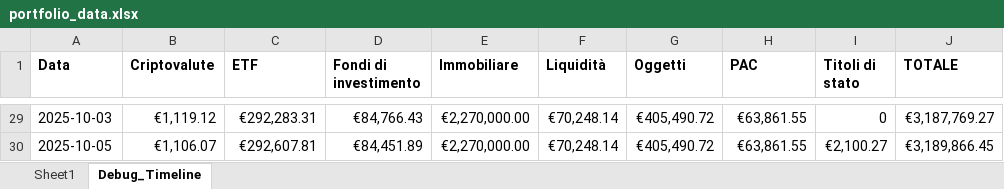
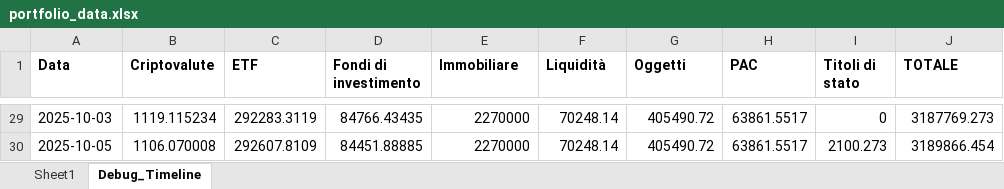
Before and after one commit to Aleandr0/GAB_AssetMind, an Excel workbook: portfolio_data.xlsx, sheet Debug_Timeline, drawn as a sheet; only a part is shown, gaps mark what is left out; values as stored, in another font and other column widths than the file's, no borders; the diff covers the shown part only; the diff names each change by its address in the sheet, - before the commit and + after, or states it on an @@ line.

```diff
--- a/portfolio_data.xlsx (sheet Debug_Timeline)
+++ b/portfolio_data.xlsx (sheet Debug_Timeline)
-B29 (Criptovalute): €1,119.12
+B29 (Criptovalute): 1119.115234
-C29 (ETF): €292,283.31
+C29 (ETF): 292283.3119
-D29 (Fondi di investimento): €84,766.43
+D29 (Fondi di investimento): 84766.43435
-E29:E30 (Immobiliare): €2,270,000.00
+E29:E30 (Immobiliare): 2270000
-F29:F30 (Liquidità): €70,248.14
+F29:F30 (Liquidità): 70248.14
-G29:G30 (Oggetti): €405,490.72
+G29:G30 (Oggetti): 405490.72
-H29:H30 (PAC): €63,861.55
+H29:H30 (PAC): 63861.5517
-J29 (TOTALE): €3,187,769.27
+J29 (TOTALE): 3187769.273
-B30 (Criptovalute): €1,106.07
+B30 (Criptovalute): 1106.070008
-C30 (ETF): €292,607.81
+C30 (ETF): 292607.8109
-D30 (Fondi di investimento): €84,451.89
+D30 (Fondi di investimento): 84451.88885
-I30 (Titoli di stato): €2,100.27
+I30 (Titoli di stato): 2100.273
-J30 (TOTALE): €3,189,866.45
+J30 (TOTALE): 3189866.454
```
Also changed, not shown: 143 edited cells elsewhere in this sheet, 2 other files.
